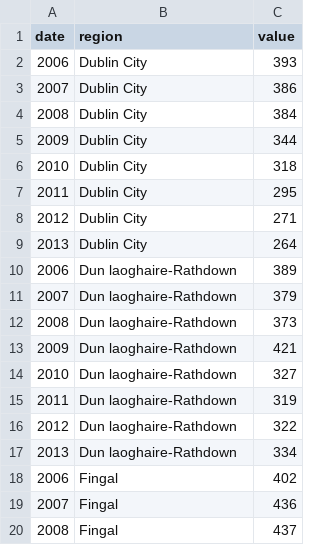
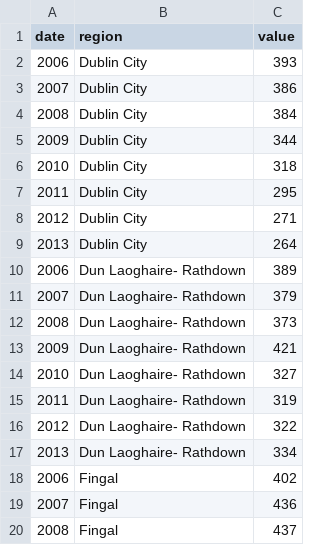
Before and after one commit to BuildingCityDashboards/bcd-dd-v2.1, a CSV file: public/data/Environment/wastes.csv, drawn as a sheet; only a part is shown.

```diff
--- a/public/data/Environment/wastes.csv
+++ b/public/data/Environment/wastes.csv
@@ -9,10 +9,10 @@ date,region,value
 2013,Dublin City,264
-2006,Dun laoghaire-Rathdown,389
-2007,Dun laoghaire-Rathdown,379
-2008,Dun laoghaire-Rathdown,373
-2009,Dun laoghaire-Rathdown,421
-2010,Dun laoghaire-Rathdown,327
-2011,Dun laoghaire-Rathdown,319
-2012,Dun laoghaire-Rathdown,322
-2013,Dun laoghaire-Rathdown,334
+2006,Dun Laoghaire- Rathdown,389
+2007,Dun Laoghaire- Rathdown,379
+2008,Dun Laoghaire- Rathdown,373
+2009,Dun Laoghaire- Rathdown,421
+2010,Dun Laoghaire- Rathdown,327
+2011,Dun Laoghaire- Rathdown,319
+2012,Dun Laoghaire- Rathdown,322
+2013,Dun Laoghaire- Rathdown,334
 2006,Fingal,402
```
Also changed, not shown: public/data/Environment/localagendas.csv, public/data/Housing/developercontributions.csv, 44 other files.
